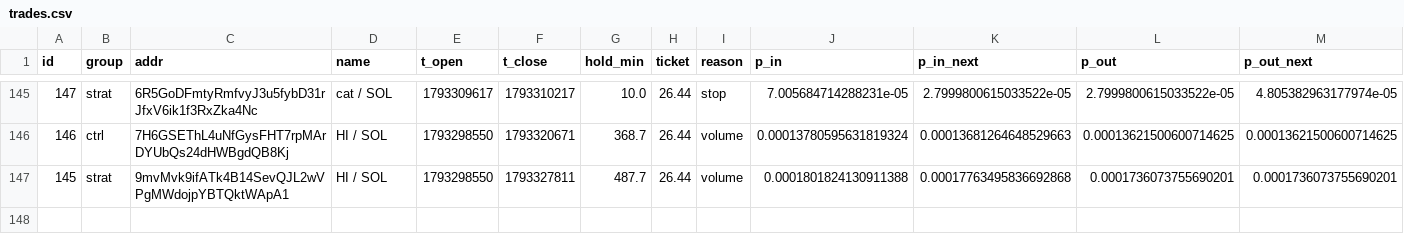
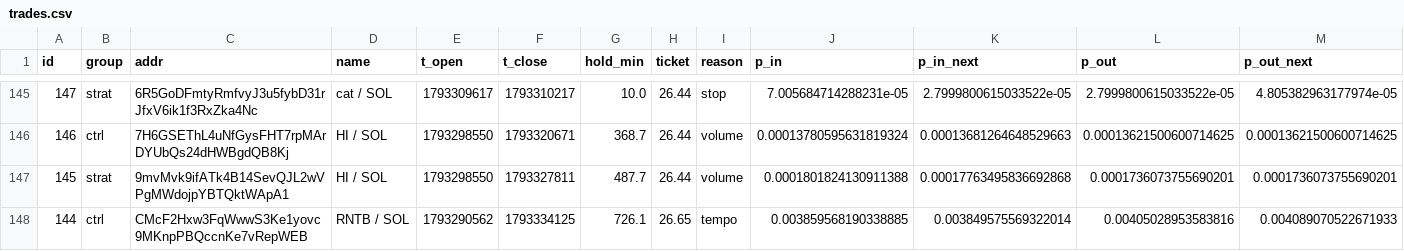
Before and after one commit to kikketta-prod/memecoin-paper, a CSV file: data/trades.csv, drawn as a sheet; only a part is shown, gaps mark what is left out; rows hold the shown columns only; the diff names each change by its address in the sheet, - before the commit and + after, or states it on an @@ line.

```diff
--- a/data/trades.csv
+++ b/data/trades.csv
+row 148: 144 | ctrl | CMcF2Hxw3FqWwwS3Ke1yovc9MKnpPBQccnKe7vRepWEB | RNTB / SOL | 1793290562 | 1793334125 | 726.1 | 26.65 | tempo | 0.003859568190338885 | 0.003849575569322014 | 0.00405028953583816 | 0.004089070522671933
```
Also changed, not shown: 2 other files.
